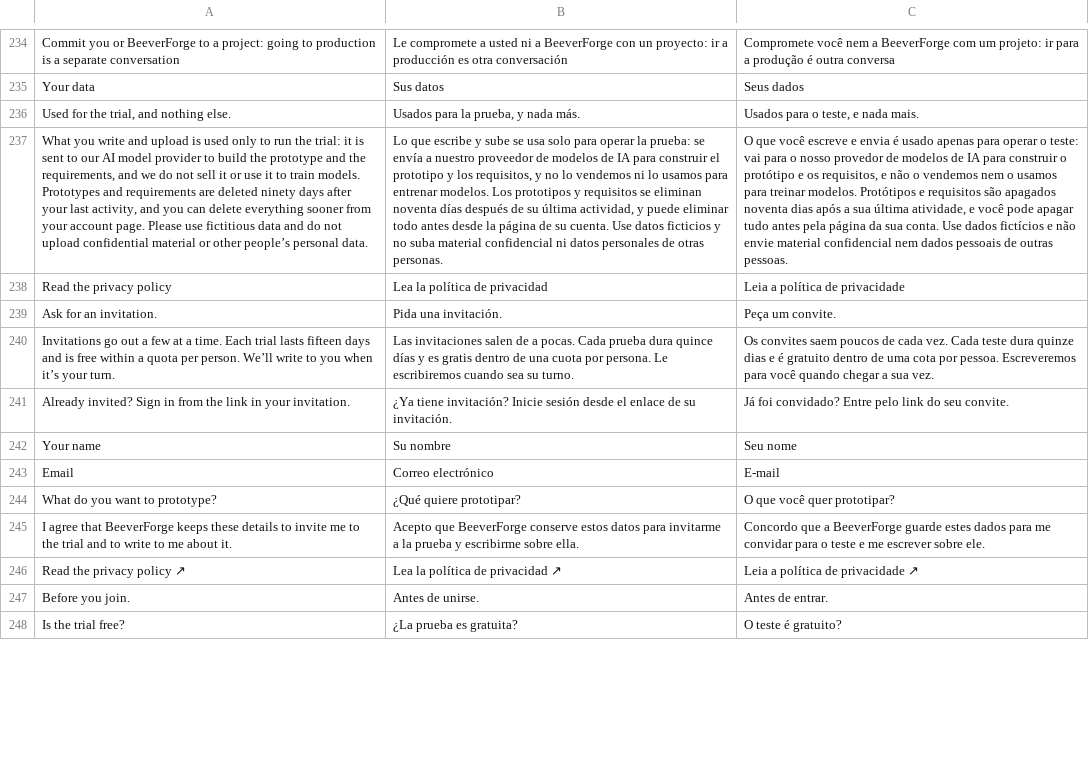
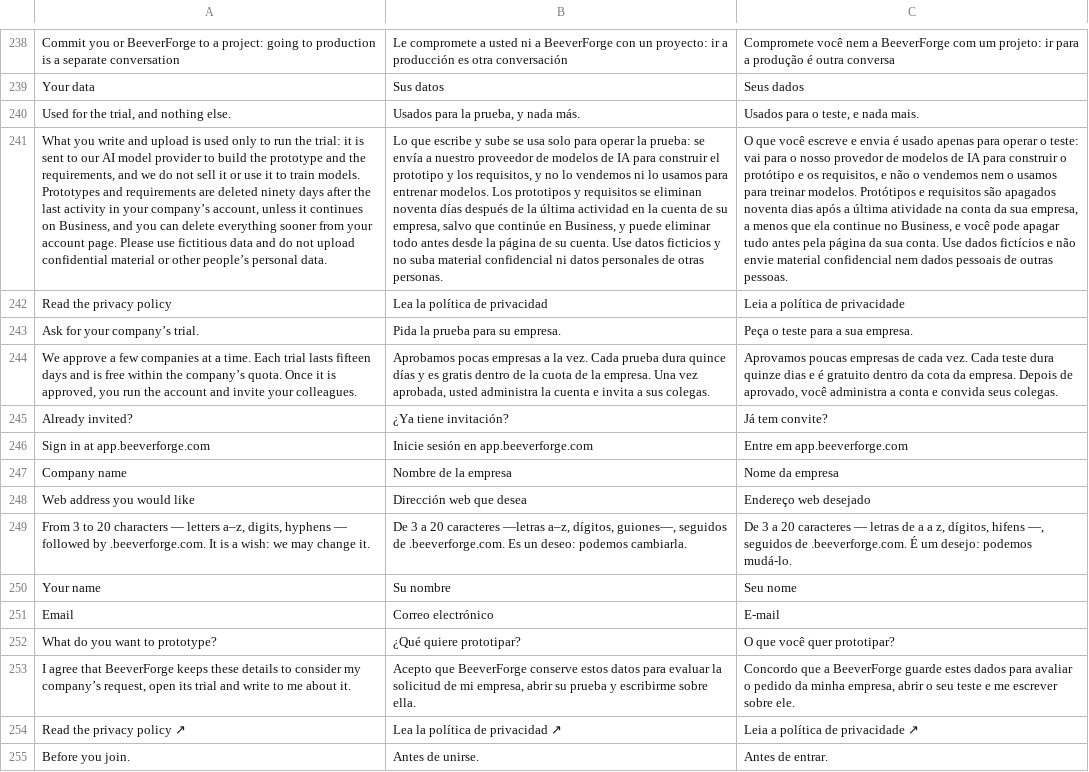
Before and after one commit to BeeverForge/beeverforge-website, a TSV file: scripts/translations.tsv, drawn as a sheet; only a part is shown, gaps mark what is left out; the shorter side is filled out with more unchanged rows; removed rows and columns are numbered as before the commit, all else as after; the diff covers the shown part only; the diff names each change by its address in the sheet, - before the commit and + after, or states it on an @@ line.

Commit message:
The trial is a company's: the Try it page, its form and the legal drafts follow the hosted company accounts' contract
A company asks for the trial; BeeverForge approves it and sets up the company's own space at its own address under
beeverforge.com with its own Prototype Builder; the person who asked becomes the account's admin and invites
colleagues; the trial lasts fifteen days within the company's quota, and the same account continues on the Business
plan with its data. The page says so in English, Spanish and Portuguese, with six steps, questions on who can ask,
colleagues, the address and the end of the trial, and a sign-in hint to https://app.beeverforge.com.

The form asks first for the company's name (1-120 characters) and its wished address, a field with .beeverforge.com
beside it, checked in the browser by the contract's rule (^[a-z][a-z0-9-]{1,18}[a-z0-9]$, no "--", not ending in
"-preview", not reserved), with a hint and a sentence under the field named by aria-describedby. assets/try.js posts
them as company and slug to https://app.beeverforge.com/waitlist, the only door in the page's policy.

The terms, the privacy policy and the acceptable use policy name app.beeverforge.com and the company's own address,
offer the trial to a company account, make the person who asks its admin, who may invite colleagues who each accept
the terms, and keep the existing ownership and retention clauses for the account's content. Still drafts, dated
2026-10-27, every note for counsel unchanged.

Checked with the default build and in headless Chromium: the fifteen changed pages at 1440x900 and 390x844, and the
form's refusals and post in the three languages with the door intercepted in the browser.

```diff
--- a/scripts/translations.tsv
+++ b/scripts/translations.tsv
-A241: …days after your last activity, and you…
+A241: …days after the last activity in your company’s account, unless it continues on Business, and you…
-B241: …después de su última actividad, y puede…
+B241: …después de la última actividad en la cuenta de su empresa, salvo que continúe en Business, y puede…
-C241: …após a sua última atividade, e você…
+C241: …após a última atividade na conta da sua empresa, a menos que ela continue no Business, e você…
-row 239: Ask for an invitation. | Pida una invitación. | Peça um convite.
+row 243: Ask for your company’s trial. | Pida la prueba para su empresa. | Peça o teste para a sua empresa.
-A244: Invitations go out a few at a time. Each trial lasts fifteen days and is free within a quota per person. We’ll write to you when it’s your turn.
+A244: We approve a few companies at a time. Each trial lasts fifteen days and is free within the company’s quota. Once it is approved, you run the account and invite your colleagues.
-B244: Las invitaciones salen de a pocas. Cada prueba dura quince días y es gratis dentro de una cuota por persona. Le escribiremos cuando sea su turno.
+B244: Aprobamos pocas empresas a la vez. Cada prueba dura quince días y es gratis dentro de la cuota de la empresa. Una vez aprobada, usted administra la cuenta e invita a sus colegas.
-C244: Os convites saem poucos de cada vez. Cada teste dura quinze dias e é gratuito dentro de uma cota por pessoa. Escreveremos para você quando chegar a sua vez.
+C244: Aprovamos poucas empresas de cada vez. Cada teste dura quinze dias e é gratuito dentro da cota da empresa. Depois de aprovado, você administra a conta e convida seus colegas.
-row 241: Already invited? Sign in from the link in your invitation. | ¿Ya tiene invitación? Inicie sesión desde el enlace de su invitación. | Já foi convidado? Entre pelo link do seu convite.
+row 245: Already invited? | ¿Ya tiene invitación? | Já tem convite?
+row 246: Sign in at app.beeverforge.com | Inicie sesión en app.beeverforge.com | Entre em app.beeverforge.com
+row 247: Company name | Nombre de la empresa | Nome da empresa
+row 248: Web address you would like | Dirección web que desea | Endereço web desejado
+row 249: From 3 to 20 characters — letters a–z, digits, hyphens — followed by .beeverforge.com. It is a wish: we may change it. | De 3 a 20 caracteres —letras a–z, dígitos, guiones—, seguidos de .beeverforge.com. Es un deseo: podemos cambiarla. | De 3 a 20 caracteres — letras de a a z, dígitos, hifens —, seguidos de .beeverforge.com. É um desejo: podemos mudá-lo.
-A253: …details to invite me to the trial and to write to…
+A253: …details to consider my company’s request, open its trial and write to…
-B253: …datos para invitarme a la prueba y…
+B253: …datos para evaluar la solicitud de mi empresa, abrir su prueba y…
-C253: …dados para me convidar para o teste e…
+C253: …dados para avaliar o pedido da minha empresa, abrir o seu teste e…
```
Also changed, not shown: 18 added rows, 8 removed rows and 30 edited cells elsewhere in this file, 30 other files.
